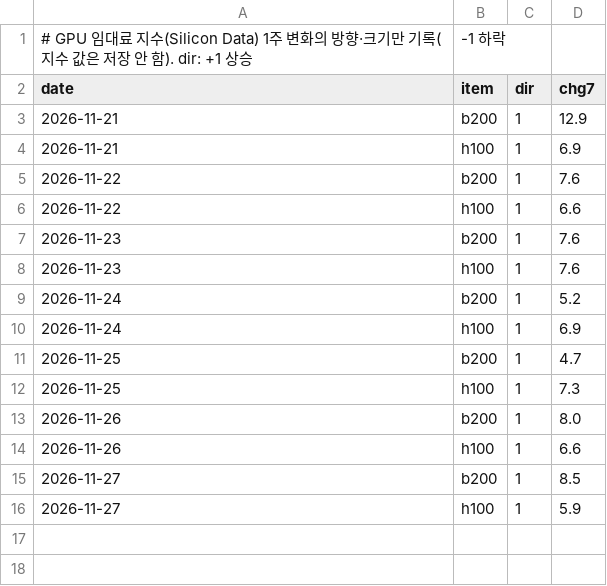
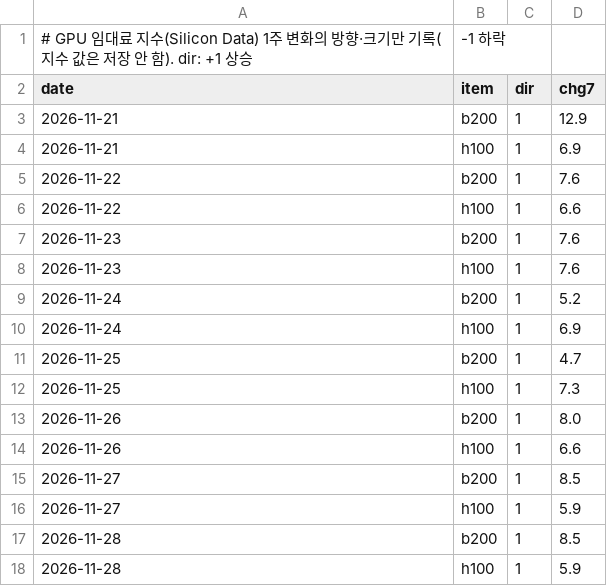
Before and after one commit to lloydknam/korea-gdpnow, a CSV file: data/gpu_rent.csv, drawn as a sheet.

```diff
--- a/data/gpu_rent.csv
+++ b/data/gpu_rent.csv
@@ -16 +16,3 @@ date,item,dir,chg7
 2026-11-27,h100,1,5.9
+2026-11-28,b200,1,8.5
+2026-11-28,h100,1,5.9
```
Also changed, not shown: 1 other file.
